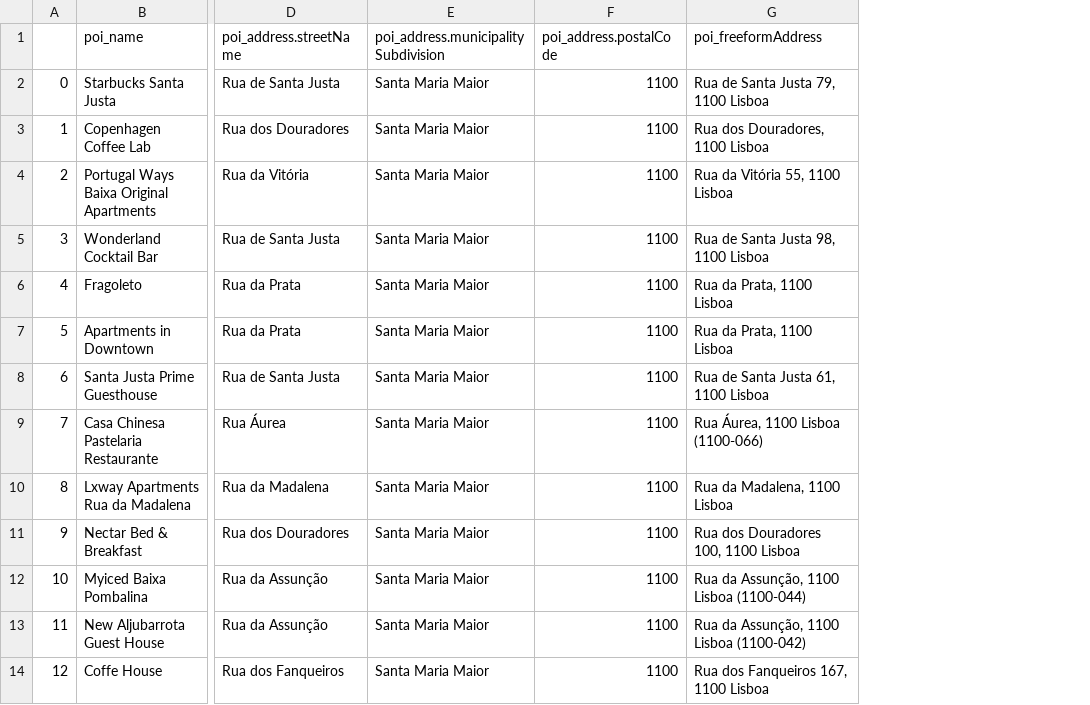
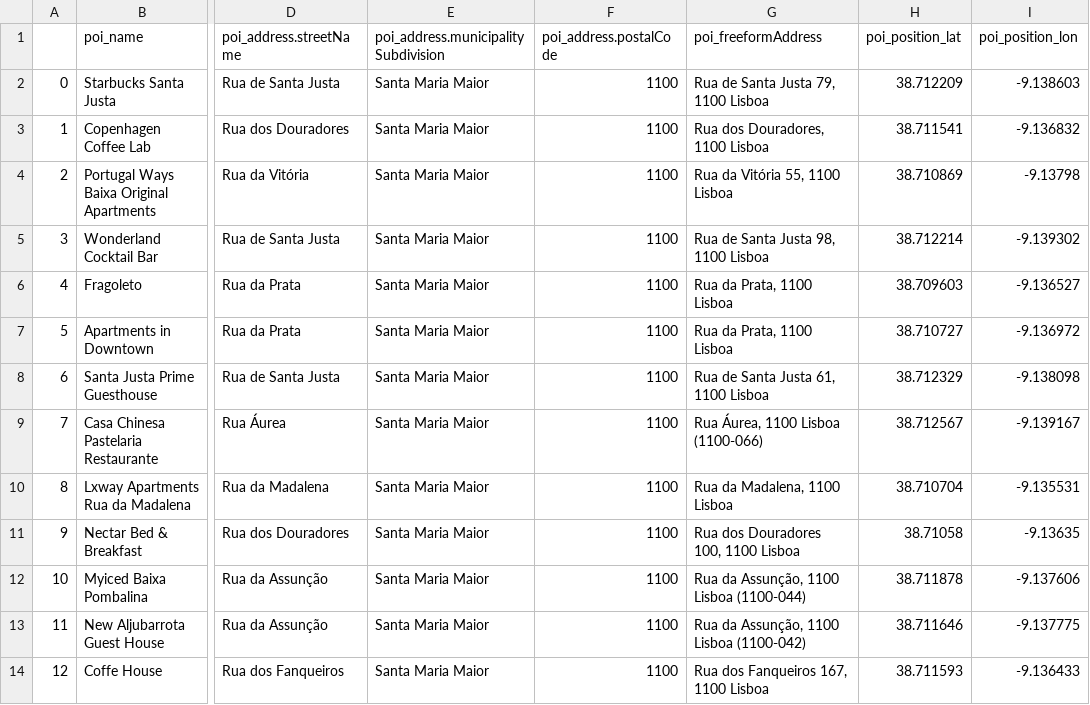
Before and after one commit to pereiranuno/aPlaceForCoffeInBaixaPombalina, a CSV file: resultados_pois.csv, drawn as a sheet; only a part is shown, gaps mark what is left out; the diff names each change by its address in the sheet, - before the commit and + after, or states it on an @@ line.

```diff
--- a/resultados_pois.csv
+++ b/resultados_pois.csv
+column H (poi_position_lat), rows 2-14: 38.712209 | 38.711541 | 38.710869 | 38.712214 | 38.709603 | 38.710727 | 38.712329 | 38.712567 | 38.710704 | 38.71058 | 38.711878 | 38.711646 | 38.711593
+column I (poi_position_lon), rows 2-14: -9.138603 | -9.136832 | -9.13798 | -9.139302 | -9.136527 | -9.136972 | -9.138098 | -9.139167 | -9.135531 | -9.13635 | -9.137606 | -9.137775 | -9.136433
```
Also changed, not shown: 2 other files.
